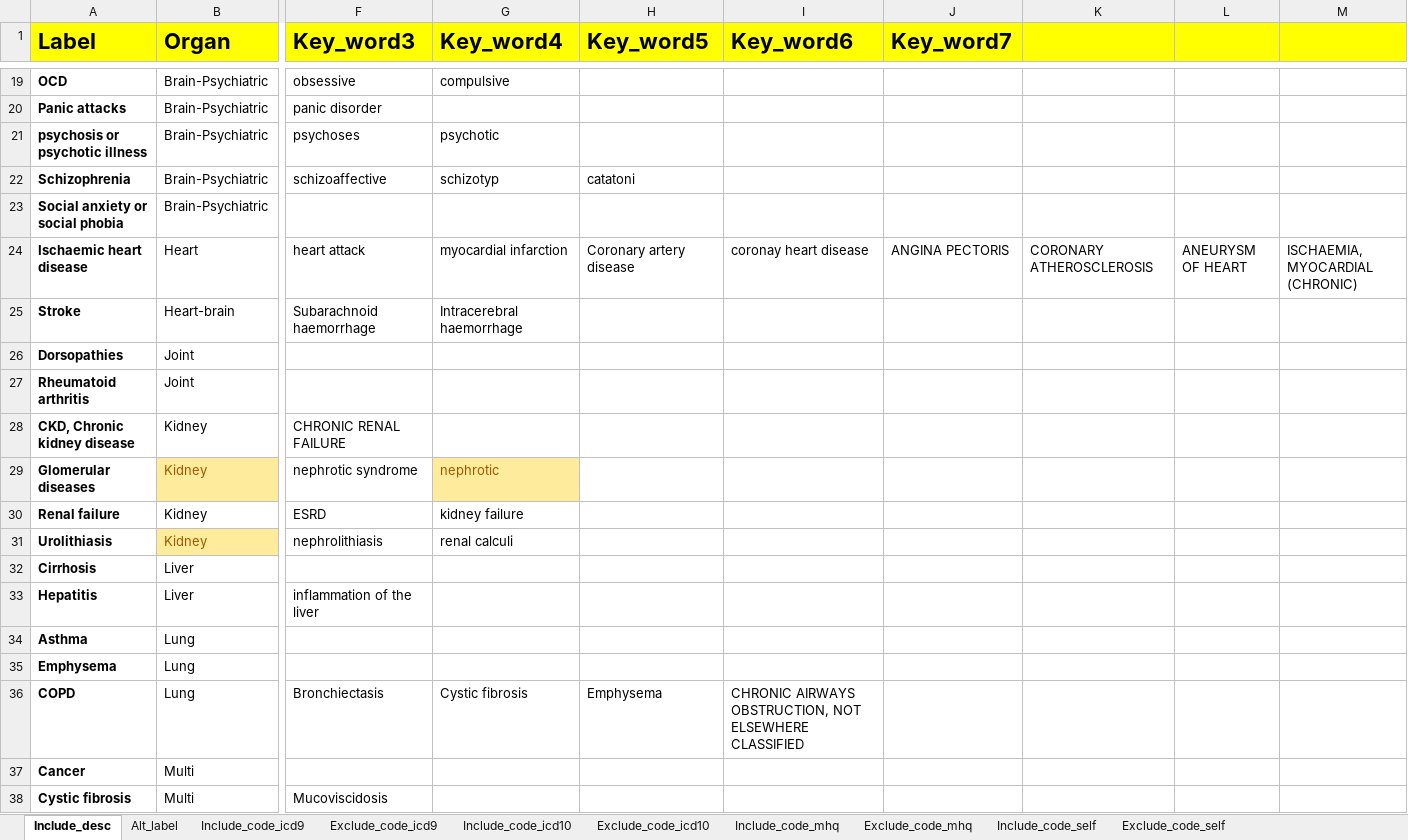
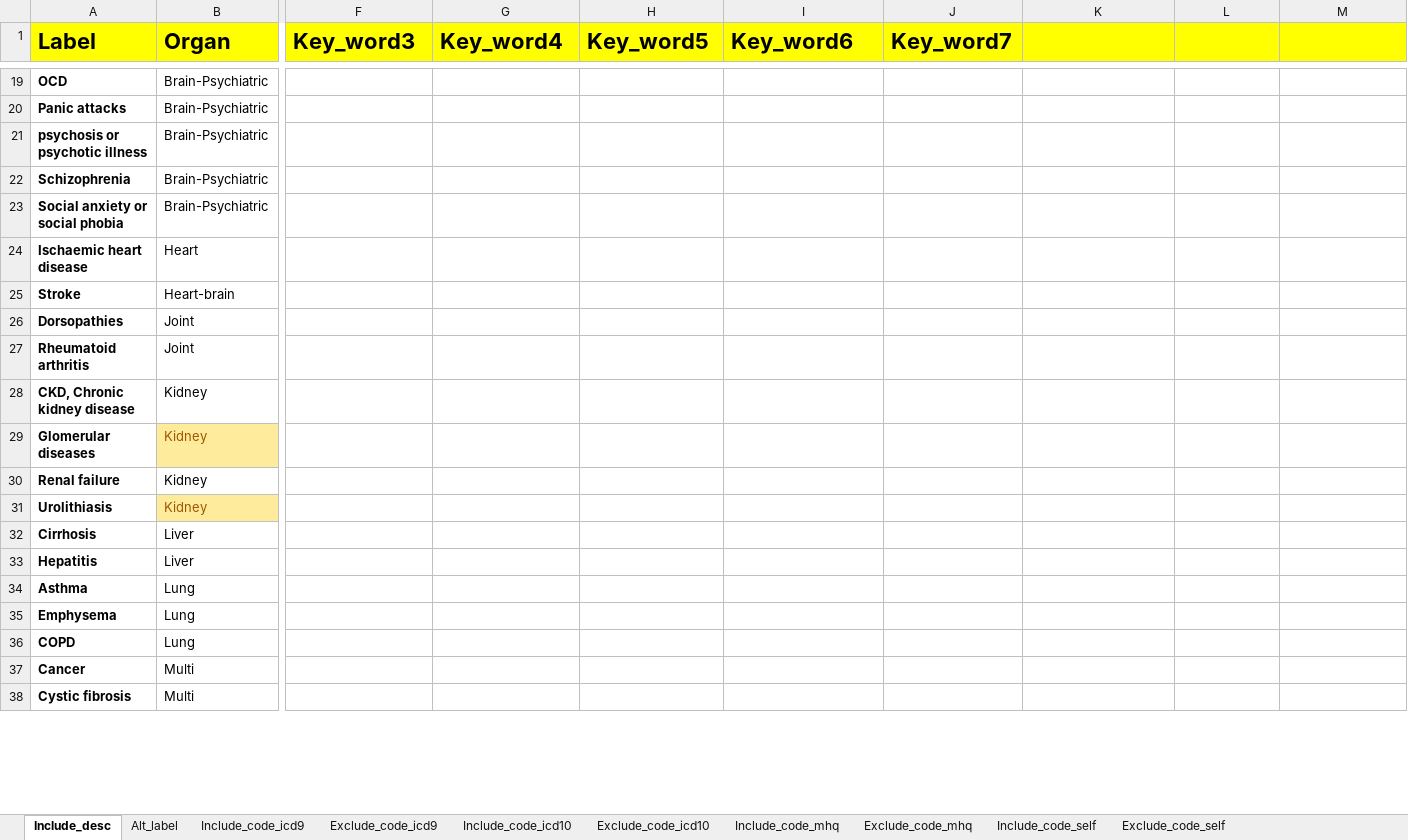
Before and after one commit to hjameei/Heterogeneity, an Excel workbook: Inputs/Diagnosis/Diseases_of_interest.xlsx, sheet Include_desc, drawn as a sheet; only a part is shown, gaps mark what is left out; values as stored, in another font and other column widths than the file's, no borders; the diff covers the shown part only; the diff names each change by its address in the sheet, - before the commit and + after, or states it on an @@ line.

Commit message:
Unified the diseases of interest file Corrected the comorbidities files Minor bug fixes

```diff
--- a/Inputs/Diagnosis/Diseases_of_interest.xlsx (sheet Include_desc)
+++ b/Inputs/Diagnosis/Diseases_of_interest.xlsx (sheet Include_desc)
-F19 (Key_word3): obsessive
+F19 (Key_word3): (empty)
-G19 (Key_word4): compulsive
+G19 (Key_word4): (empty)
-F20 (Key_word3): panic disorder
+F20 (Key_word3): (empty)
-F21 (Key_word3): psychoses
+F21 (Key_word3): (empty)
-G21 (Key_word4): psychotic
+G21 (Key_word4): (empty)
-F22 (Key_word3): schizoaffective
+F22 (Key_word3): (empty)
-G22 (Key_word4): schizotyp
+G22 (Key_word4): (empty)
-H22 (Key_word5): catatoni
+H22 (Key_word5): (empty)
-F24 (Key_word3): heart attack
+F24 (Key_word3): (empty)
-G24 (Key_word4): myocardial infarction
+G24 (Key_word4): (empty)
-H24 (Key_word5): Coronary artery disease
+H24 (Key_word5): (empty)
-I24 (Key_word6): coronay heart disease
+I24 (Key_word6): (empty)
-J24 (Key_word7): ANGINA PECTORIS
+J24 (Key_word7): (empty)
-K24: CORONARY ATHEROSCLEROSIS
+K24: (empty)
-L24: ANEURYSM OF HEART
+L24: (empty)
-M24: ISCHAEMIA, MYOCARDIAL (CHRONIC)
+M24: (empty)
-F25 (Key_word3): Subarachnoid haemorrhage
+F25 (Key_word3): (empty)
-G25 (Key_word4): Intracerebral haemorrhage
+G25 (Key_word4): (empty)
-F28 (Key_word3): CHRONIC RENAL FAILURE
+F28 (Key_word3): (empty)
-F29 (Key_word3): nephrotic syndrome
+F29 (Key_word3): (empty)
-G29 (Key_word4): nephrotic
+G29 (Key_word4): (empty)
-G29 fill: #FFEB9C
+G29 fill: none
-F30 (Key_word3): ESRD
+F30 (Key_word3): (empty)
-G30 (Key_word4): kidney failure
+G30 (Key_word4): (empty)
-F31 (Key_word3): nephrolithiasis
+F31 (Key_word3): (empty)
-G31 (Key_word4): renal calculi
+G31 (Key_word4): (empty)
-F33 (Key_word3): inflammation of the liver
+F33 (Key_word3): (empty)
-F36 (Key_word3): Bronchiectasis
+F36 (Key_word3): (empty)
-G36 (Key_word4): Cystic fibrosis
+G36 (Key_word4): (empty)
-H36 (Key_word5): Emphysema
+H36 (Key_word5): (empty)
-I36 (Key_word6): CHRONIC AIRWAYS OBSTRUCTION, NOT ELSEWHERE CLASSIFIED
+I36 (Key_word6): (empty)
-F38 (Key_word3): Mucoviscidosis
+F38 (Key_word3): (empty)
```
Also changed, not shown: 104 added rows, 68 removed rows, 53 edited cells and cell formats elsewhere in this sheet, sheet Alt_label, sheet Include_code_icd10, sheet Exclude_code_mhq, sheet Exclude_code_self, sheet Include_code_self, sheet Include_code_mhq, 3 more sheets, 2 other files.
